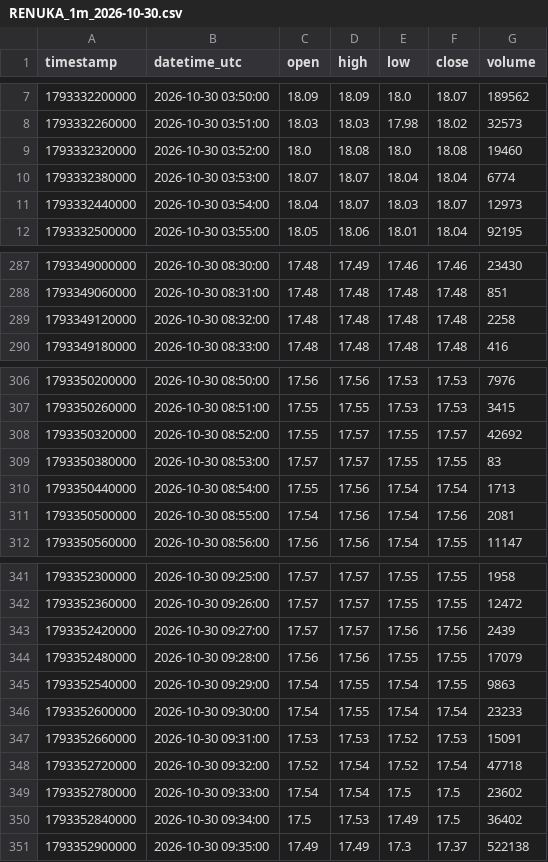
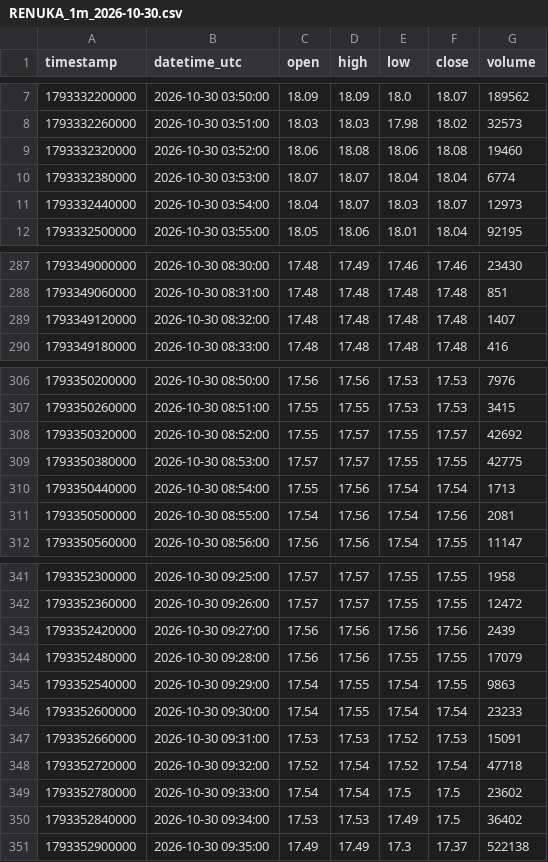
Before and after one commit to parshant65-lang/India-Stocks-2011-2040-Historical-Data, a CSV file: RENUKA/1m/2026/10/RENUKA_1m_2026-10-30.csv, drawn as a sheet; only a part is shown, gaps mark what is left out.

```diff
--- a/RENUKA/1m/2026/10/RENUKA_1m_2026-10-30.csv
+++ b/RENUKA/1m/2026/10/RENUKA_1m_2026-10-30.csv
@@ -8,3 +8,3 @@ timestamp,datetime_utc,open,high,low,close,volume
 1793332260000,2026-10-30 03:51:00,18.03,18.03,17.98,18.02,32573
-1793332320000,2026-10-30 03:52:00,18.0,18.08,18.0,18.08,19460
+1793332320000,2026-10-30 03:52:00,18.06,18.08,18.06,18.08,19460
 1793332380000,2026-10-30 03:53:00,18.07,18.07,18.04,18.04,6774
@@ -288,3 +288,3 @@ timestamp,datetime_utc,open,high,low,close,volume
 1793349060000,2026-10-30 08:31:00,17.48,17.48,17.48,17.48,851
-1793349120000,2026-10-30 08:32:00,17.48,17.48,17.48,17.48,2258
+1793349120000,2026-10-30 08:32:00,17.48,17.48,17.48,17.48,1407
 1793349180000,2026-10-30 08:33:00,17.48,17.48,17.48,17.48,416
@@ -308,3 +308,3 @@ timestamp,datetime_utc,open,high,low,close,volume
 1793350320000,2026-10-30 08:52:00,17.55,17.57,17.55,17.57,42692
-1793350380000,2026-10-30 08:53:00,17.57,17.57,17.55,17.55,83
+1793350380000,2026-10-30 08:53:00,17.57,17.57,17.55,17.55,42775
 1793350440000,2026-10-30 08:54:00,17.55,17.56,17.54,17.54,1713
@@ -342,3 +342,3 @@ timestamp,datetime_utc,open,high,low,close,volume
 1793352360000,2026-10-30 09:26:00,17.57,17.57,17.55,17.55,12472
-1793352420000,2026-10-30 09:27:00,17.57,17.57,17.56,17.56,2439
+1793352420000,2026-10-30 09:27:00,17.56,17.56,17.56,17.56,2439
 1793352480000,2026-10-30 09:28:00,17.56,17.56,17.55,17.55,17079
@@ -349,3 +349,3 @@ timestamp,datetime_utc,open,high,low,close,volume
 1793352780000,2026-10-30 09:33:00,17.54,17.54,17.5,17.5,23602
-1793352840000,2026-10-30 09:34:00,17.5,17.53,17.49,17.5,36402
+1793352840000,2026-10-30 09:34:00,17.53,17.53,17.49,17.5,36402
 1793352900000,2026-10-30 09:35:00,17.49,17.49,17.3,17.37,522138
```
Also changed, not shown: RHETAN/1m/2026/10/RHETAN_1m_2026-10-30.csv, ROLEXRINGS/1m/2026/10/ROLEXRINGS_1m_2026-10-30.csv, 1 other file.
